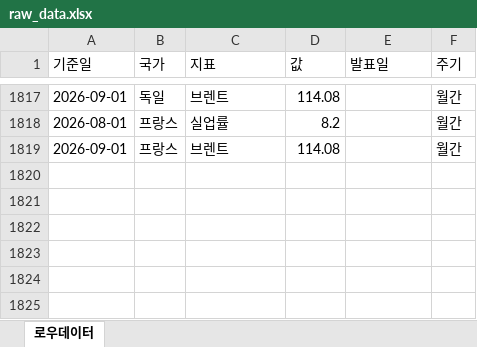
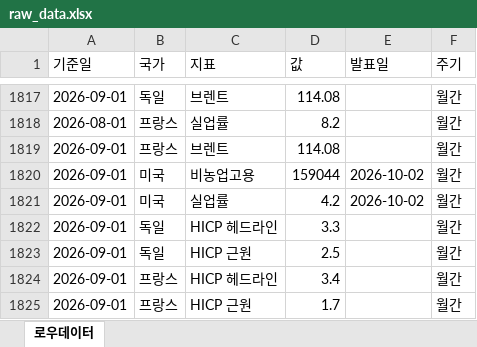
Before and after one commit to rhddyd12345678-blip/macro-econ-tracker, an Excel workbook: site/data/downloads/raw_data.xlsx, sheet 로우데이터, drawn as a sheet; only a part is shown, gaps mark what is left out; values as stored, in another font and other column widths than the file's, no borders; the diff names each change by its address in the sheet, - before the commit and + after, or states it on an @@ line.

```diff
--- a/site/data/downloads/raw_data.xlsx (sheet 로우데이터)
+++ b/site/data/downloads/raw_data.xlsx (sheet 로우데이터)
+row 1820: 2026-09-01 | 미국 | 비농업고용 | 159044 | 2026-10-02 | 월간
+row 1821: 2026-09-01 | 미국 | 실업률 | 4.2 | 2026-10-02 | 월간
+row 1822: 2026-09-01 | 독일 | HICP 헤드라인 | 3.3 |  | 월간
+row 1823: 2026-09-01 | 독일 | HICP 근원 | 2.5 |  | 월간
+row 1824: 2026-09-01 | 프랑스 | HICP 헤드라인 | 3.4 |  | 월간
+row 1825: 2026-09-01 | 프랑스 | HICP 근원 | 1.7 |  | 월간
```
Also changed, not shown: site/data/downloads/france.xlsx, site/data/downloads/fx_daily.xlsx, 16 other files.
